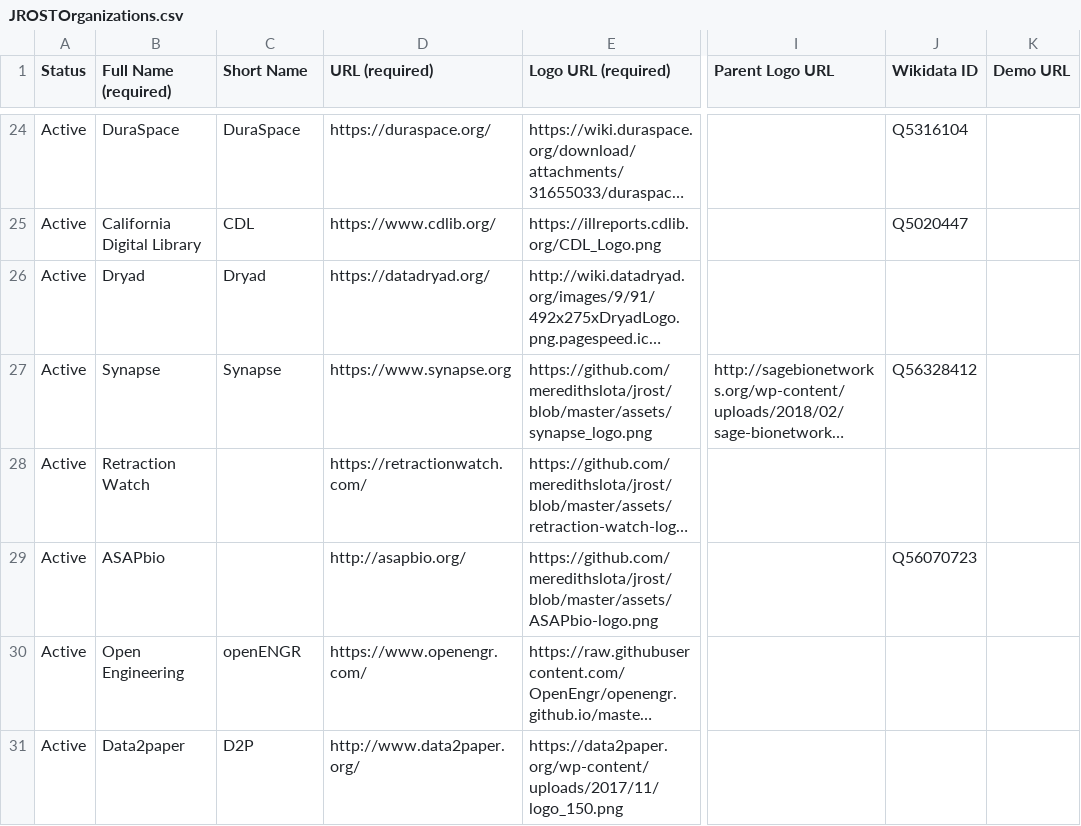
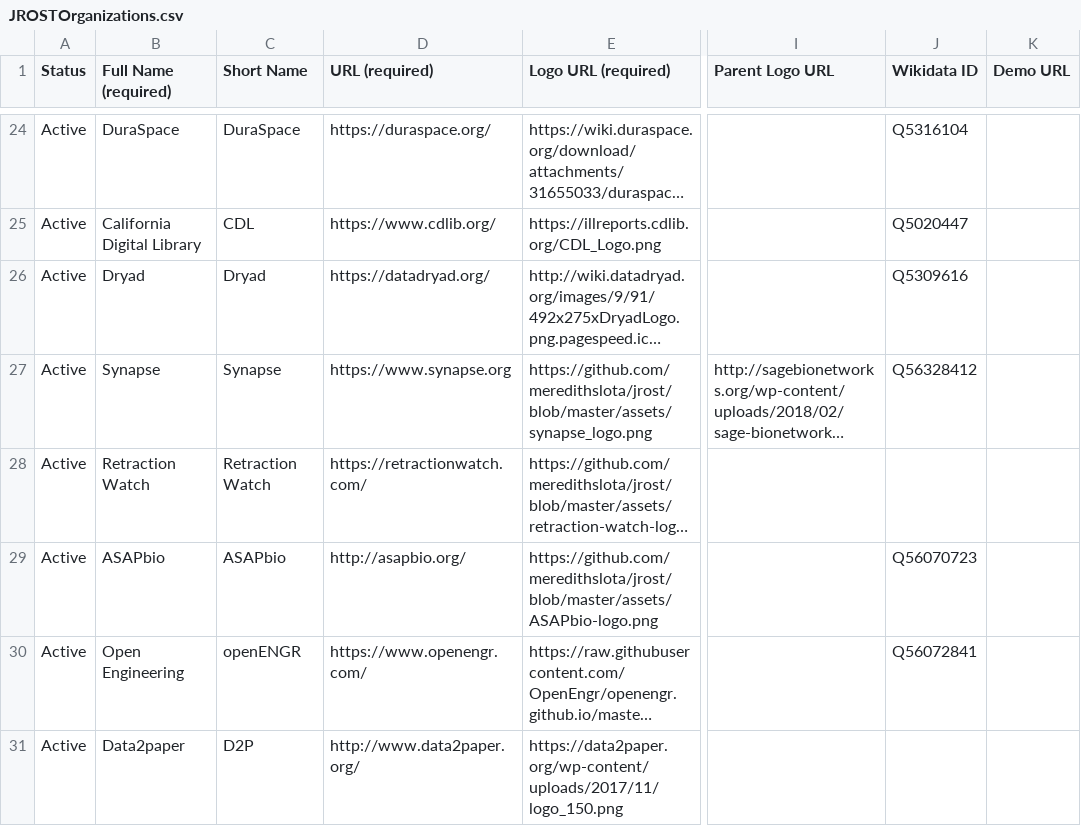
Before and after one commit to OpenScienceRoadmap/jrost, a CSV file: participants/JROSTOrganizations.csv, drawn as a sheet; only a part is shown, gaps mark what is left out; long unchanged cells end in …; the diff names each change by its address in the sheet, - before the commit and + after, or states it on an @@ line.

Commit message:
adding Wikidata IDs and short names

```diff
--- a/participants/JROSTOrganizations.csv
+++ b/participants/JROSTOrganizations.csv
-J26 (Wikidata ID): (empty)
+J26 (Wikidata ID): Q5309616
-C28 (Short Name): (empty)
+C28 (Short Name): Retraction Watch
-C29 (Short Name): (empty)
+C29 (Short Name): ASAPbio
-J30 (Wikidata ID): (empty)
+J30 (Wikidata ID): Q56072841
```
